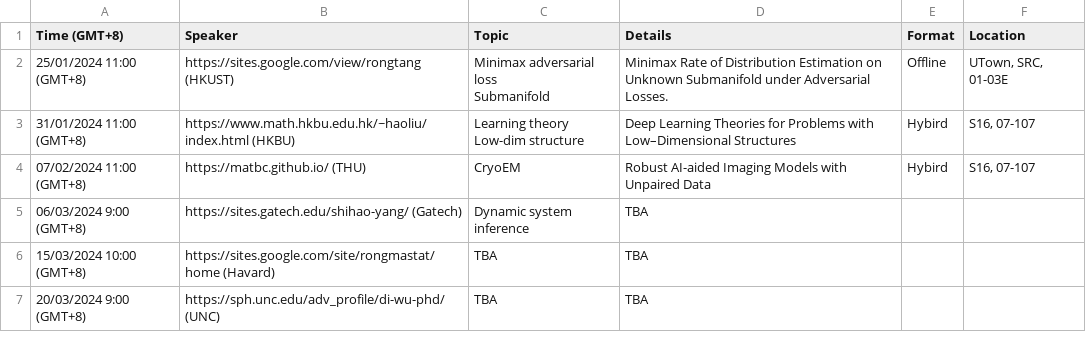
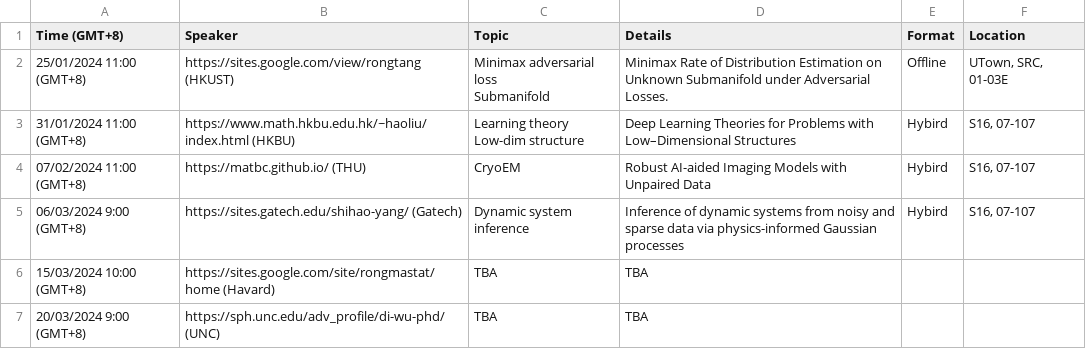
Before and after one commit to zhigang-yao/group-projects, a CSV file: docs/pri/Yao Group Privatissimum cb02715c306e40ca8d8b2bac4dd200e2.csv, drawn as a sheet.

```diff
--- a/docs/pri/Yao Group Privatissimum cb02715c306e40ca8d8b2bac4dd200e2.csv
+++ b/docs/pri/Yao Group Privatissimum cb02715c306e40ca8d8b2bac4dd200e2.csv
@@ -6,3 +6,3 @@ Low-dim structure",Deep Learning Theories for Problems with Low–Dimensional
 07/02/2024 11:00 (GMT+8),https://matbc.github.io/ (THU),CryoEM,Robust AI-aided Imaging Models with Unpaired Data,Hybird,"S16, 07-107"
-06/03/2024 9:00 (GMT+8),https://sites.gatech.edu/shihao-yang/ (Gatech),Dynamic system inference,TBA,,
+06/03/2024 9:00 (GMT+8),https://sites.gatech.edu/shihao-yang/ (Gatech),Dynamic system inference,Inference of dynamic systems from noisy and sparse data via physics-informed Gaussian processes,Hybird,"S16, 07-107"
 15/03/2024 10:00 (GMT+8),https://sites.google.com/site/rongmastat/home (Havard),TBA,TBA,,
```
Also changed, not shown: 2 other files.
